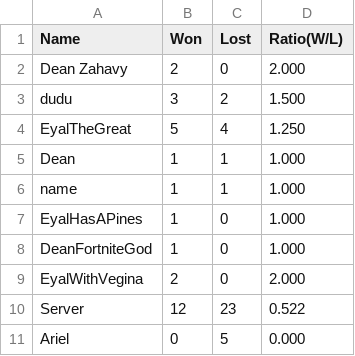
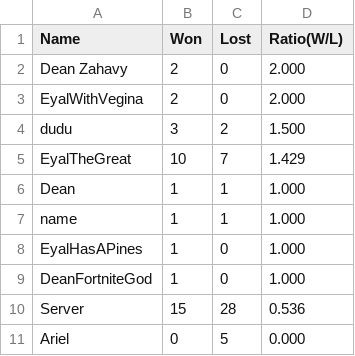
Before and after one commit to NsypX/Project-04, a CSV file: Example01_Server/LeaderBoard.csv, drawn as a sheet.

Commit message:
serverUpdatetime

```diff
--- a/Example01_Server/LeaderBoard.csv
+++ b/Example01_Server/LeaderBoard.csv
@@ -2,4 +2,5 @@ Name,Won,Lost,Ratio(W/L)
 Dean Zahavy,2,0,2.000
+EyalWithVegina,2,0,2.000
 dudu,3,2,1.500
-EyalTheGreat,5,4,1.250
+EyalTheGreat,10,7,1.429
 Dean,1,1,1.000
@@ -8,4 +9,3 @@ EyalHasAPines,1,0,1.000
 DeanFortniteGod,1,0,1.000
-EyalWithVegina,2,0,2.000
-Server,12,23,0.522
+Server,15,28,0.536
 Ariel,0,5,0.000
```
Also changed, not shown: 3 other files.
